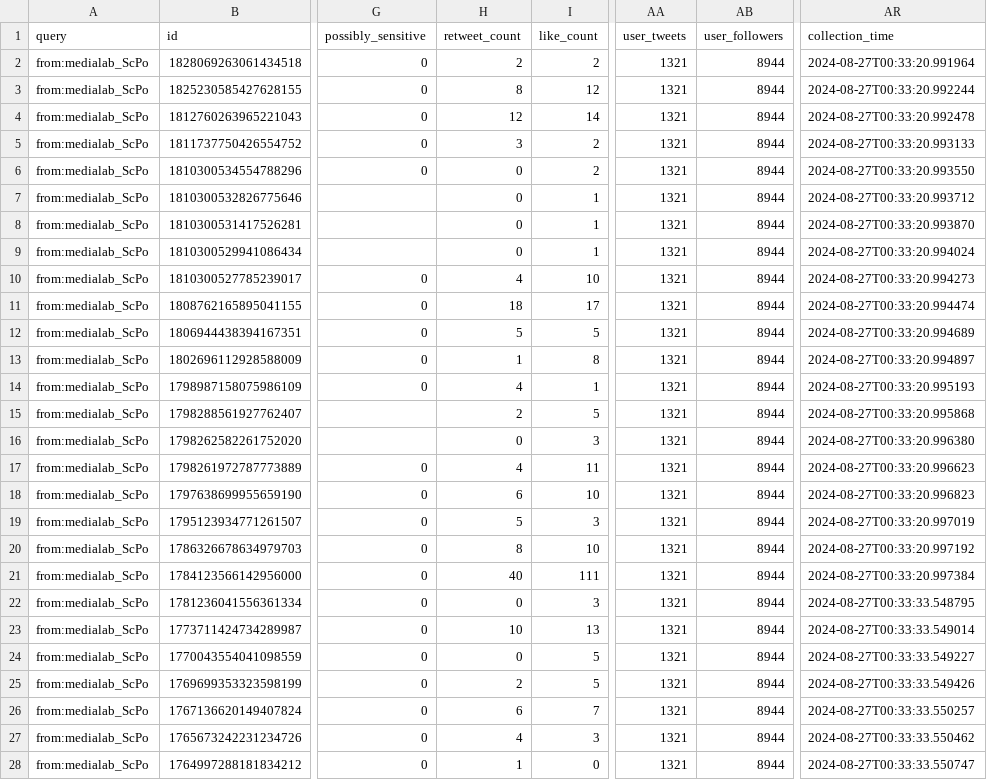
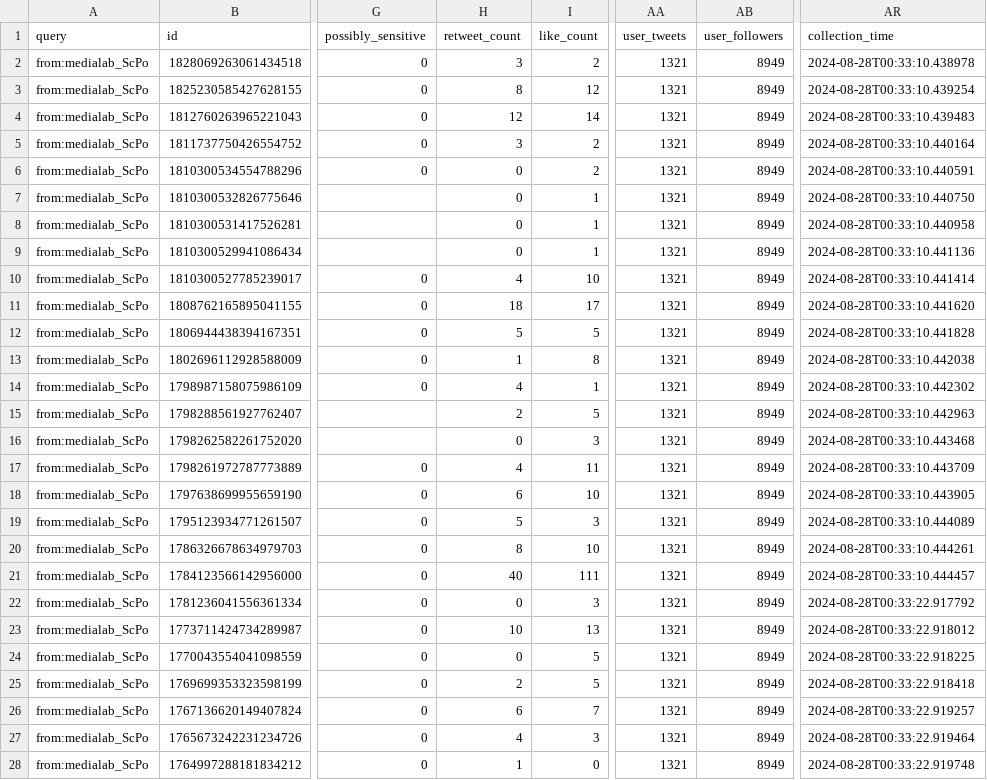
Before and after one commit to AnnaCharles/tweets-enrichment, a CSV file: data/medialab_tweets.csv, drawn as a sheet; only a part is shown, gaps mark what is left out; the diff covers the shown part only; the diff names each change by its address in the sheet, - before the commit and + after, or states it on an @@ line.

```diff
--- a/data/medialab_tweets.csv
+++ b/data/medialab_tweets.csv
-H2 (retweet_count): 2
+H2 (retweet_count): 3
-AB2:AB28 (user_followers): 8944
+AB2:AB28 (user_followers): 8949
-AR2 (collection_time): 2024-08-27T00:33:20.991964
+AR2 (collection_time): 2024-08-28T00:33:10.438978
-AR3 (collection_time): 2024-08-27T00:33:20.992244
+AR3 (collection_time): 2024-08-28T00:33:10.439254
-AR4 (collection_time): 2024-08-27T00:33:20.992478
+AR4 (collection_time): 2024-08-28T00:33:10.439483
-AR5 (collection_time): 2024-08-27T00:33:20.993133
+AR5 (collection_time): 2024-08-28T00:33:10.440164
-AR6 (collection_time): 2024-08-27T00:33:20.993550
+AR6 (collection_time): 2024-08-28T00:33:10.440591
-AR7 (collection_time): 2024-08-27T00:33:20.993712
+AR7 (collection_time): 2024-08-28T00:33:10.440750
-AR8 (collection_time): 2024-08-27T00:33:20.993870
+AR8 (collection_time): 2024-08-28T00:33:10.440958
-AR9 (collection_time): 2024-08-27T00:33:20.994024
+AR9 (collection_time): 2024-08-28T00:33:10.441136
-AR10 (collection_time): 2024-08-27T00:33:20.994273
+AR10 (collection_time): 2024-08-28T00:33:10.441414
-AR11 (collection_time): 2024-08-27T00:33:20.994474
+AR11 (collection_time): 2024-08-28T00:33:10.441620
-AR12 (collection_time): 2024-08-27T00:33:20.994689
+AR12 (collection_time): 2024-08-28T00:33:10.441828
-AR13 (collection_time): 2024-08-27T00:33:20.994897
+AR13 (collection_time): 2024-08-28T00:33:10.442038
-AR14 (collection_time): 2024-08-27T00:33:20.995193
+AR14 (collection_time): 2024-08-28T00:33:10.442302
-AR15 (collection_time): 2024-08-27T00:33:20.995868
+AR15 (collection_time): 2024-08-28T00:33:10.442963
-AR16 (collection_time): 2024-08-27T00:33:20.996380
+AR16 (collection_time): 2024-08-28T00:33:10.443468
-AR17 (collection_time): 2024-08-27T00:33:20.996623
+AR17 (collection_time): 2024-08-28T00:33:10.443709
-AR18 (collection_time): 2024-08-27T00:33:20.996823
+AR18 (collection_time): 2024-08-28T00:33:10.443905
-AR19 (collection_time): 2024-08-27T00:33:20.997019
+AR19 (collection_time): 2024-08-28T00:33:10.444089
-AR20 (collection_time): 2024-08-27T00:33:20.997192
+AR20 (collection_time): 2024-08-28T00:33:10.444261
-AR21 (collection_time): 2024-08-27T00:33:20.997384
+AR21 (collection_time): 2024-08-28T00:33:10.444457
-AR22 (collection_time): 2024-08-27T00:33:33.548795
+AR22 (collection_time): 2024-08-28T00:33:22.917792
-AR23 (collection_time): 2024-08-27T00:33:33.549014
+AR23 (collection_time): 2024-08-28T00:33:22.918012
-AR24 (collection_time): 2024-08-27T00:33:33.549227
+AR24 (collection_time): 2024-08-28T00:33:22.918225
-AR25 (collection_time): 2024-08-27T00:33:33.549426
+AR25 (collection_time): 2024-08-28T00:33:22.918418
-AR26 (collection_time): 2024-08-27T00:33:33.550257
+AR26 (collection_time): 2024-08-28T00:33:22.919257
-AR27 (collection_time): 2024-08-27T00:33:33.550462
+AR27 (collection_time): 2024-08-28T00:33:22.919464
-AR28 (collection_time): 2024-08-27T00:33:33.550747
+AR28 (collection_time): 2024-08-28T00:33:22.919748
```
Also changed, not shown: 46 edited cells elsewhere in this file.
